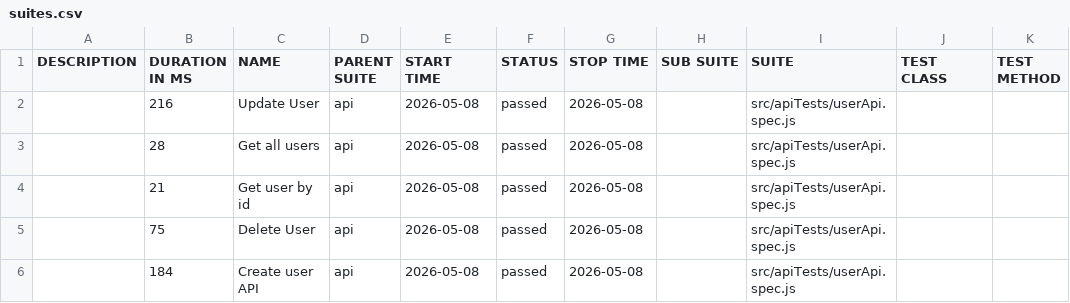
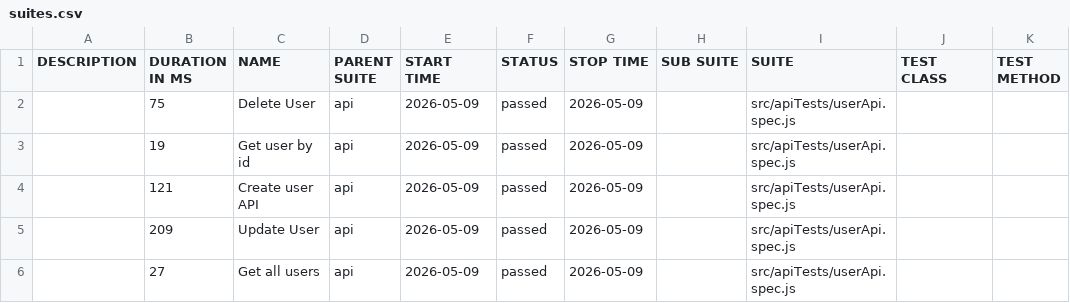
Before and after one commit to pranaya1997/Playwright-Framework, a CSV file: allure/data/suites.csv, drawn as a sheet.

```diff
--- a/allure/data/suites.csv
+++ b/allure/data/suites.csv
@@ -1,6 +1,6 @@
 "DESCRIPTION","DURATION IN MS","NAME","PARENT SUITE","START TIME","STATUS","STOP TIME","SUB SUITE","SUITE","TEST CLASS","TEST METHOD"
-"","216","Update User","api","2026-05-08","passed","2026-05-08","","src/apiTests/userApi.spec.js","",""
-"","28","Get all users","api","2026-05-08","passed","2026-05-08","","src/apiTests/userApi.spec.js","",""
-"","21","Get user by id","api","2026-05-08","passed","2026-05-08","","src/apiTests/userApi.spec.js","",""
-"","75","Delete User","api","2026-05-08","passed","2026-05-08","","src/apiTests/userApi.spec.js","",""
-"","184","Create user API","api","2026-05-08","passed","2026-05-08","","src/apiTests/userApi.spec.js","",""
+"","75","Delete User","api","2026-05-09","passed","2026-05-09","","src/apiTests/userApi.spec.js","",""
+"","19","Get user by id","api","2026-05-09","passed","2026-05-09","","src/apiTests/userApi.spec.js","",""
+"","121","Create user API","api","2026-05-09","passed","2026-05-09","","src/apiTests/userApi.spec.js","",""
+"","209","Update User","api","2026-05-09","passed","2026-05-09","","src/apiTests/userApi.spec.js","",""
+"","27","Get all users","api","2026-05-09","passed","2026-05-09","","src/apiTests/userApi.spec.js","",""
```
Also changed, not shown: 28 other files.
